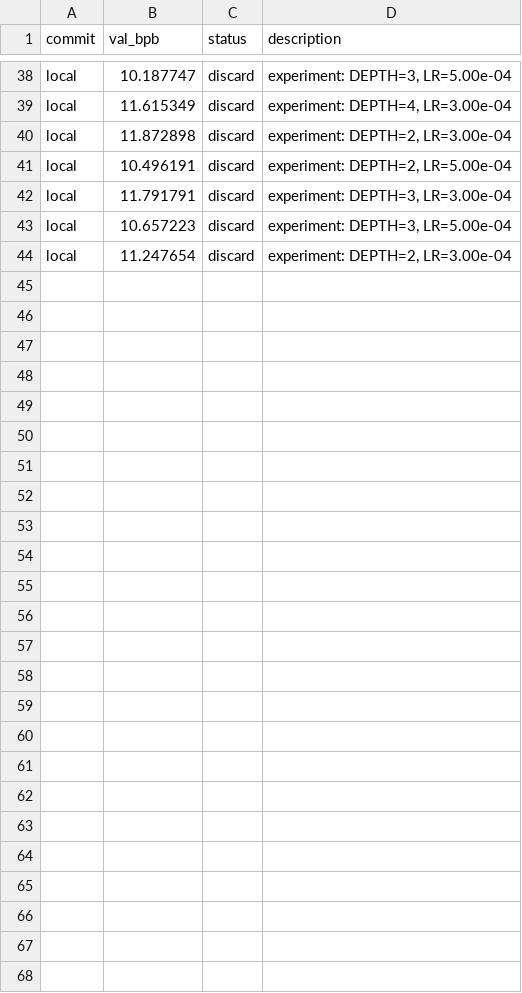
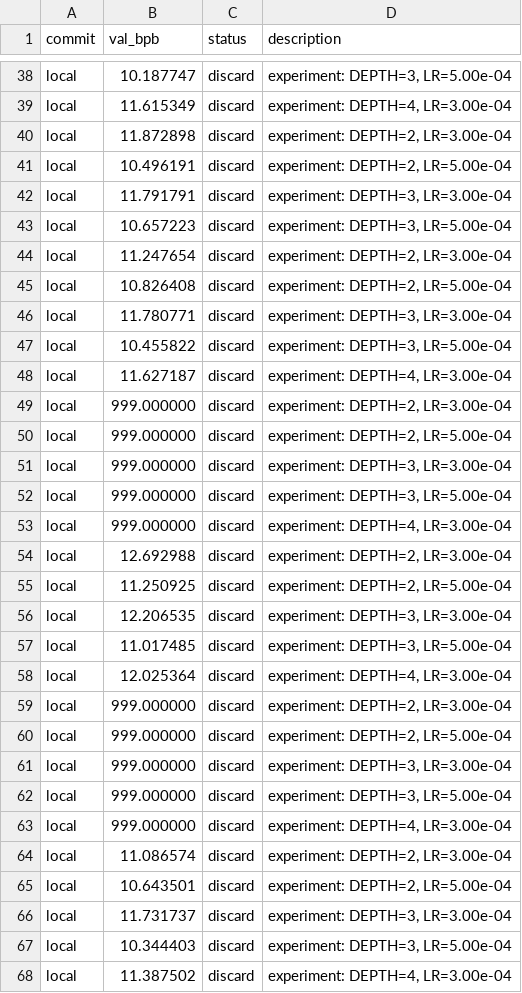
Before and after one commit to hhai0519/HH.AI_260611, a TSV file: skills/01_Orchestrators/autoresearch-agent/results.tsv, drawn as a sheet; only a part is shown, gaps mark what is left out; the diff names each change by its address in the sheet, - before the commit and + after, or states it on an @@ line.

```diff
--- a/skills/01_Orchestrators/autoresearch-agent/results.tsv
+++ b/skills/01_Orchestrators/autoresearch-agent/results.tsv
+row 45: local | 10.826408 | discard | experiment: DEPTH=2, LR=5.00e-04
+row 46: local | 11.780771 | discard | experiment: DEPTH=3, LR=3.00e-04
+row 47: local | 10.455822 | discard | experiment: DEPTH=3, LR=5.00e-04
+row 48: local | 11.627187 | discard | experiment: DEPTH=4, LR=3.00e-04
+row 49: local | 999.000000 | discard | experiment: DEPTH=2, LR=3.00e-04
+row 50: local | 999.000000 | discard | experiment: DEPTH=2, LR=5.00e-04
+row 51: local | 999.000000 | discard | experiment: DEPTH=3, LR=3.00e-04
+row 52: local | 999.000000 | discard | experiment: DEPTH=3, LR=5.00e-04
+row 53: local | 999.000000 | discard | experiment: DEPTH=4, LR=3.00e-04
+row 54: local | 12.692988 | discard | experiment: DEPTH=2, LR=3.00e-04
+row 55: local | 11.250925 | discard | experiment: DEPTH=2, LR=5.00e-04
+row 56: local | 12.206535 | discard | experiment: DEPTH=3, LR=3.00e-04
+row 57: local | 11.017485 | discard | experiment: DEPTH=3, LR=5.00e-04
+row 58: local | 12.025364 | discard | experiment: DEPTH=4, LR=3.00e-04
+row 59: local | 999.000000 | discard | experiment: DEPTH=2, LR=3.00e-04
+row 60: local | 999.000000 | discard | experiment: DEPTH=2, LR=5.00e-04
+row 61: local | 999.000000 | discard | experiment: DEPTH=3, LR=3.00e-04
+row 62: local | 999.000000 | discard | experiment: DEPTH=3, LR=5.00e-04
+row 63: local | 999.000000 | discard | experiment: DEPTH=4, LR=3.00e-04
+row 64: local | 11.086574 | discard | experiment: DEPTH=2, LR=3.00e-04
+row 65: local | 10.643501 | discard | experiment: DEPTH=2, LR=5.00e-04
+row 66: local | 11.731737 | discard | experiment: DEPTH=3, LR=3.00e-04
+row 67: local | 10.344403 | discard | experiment: DEPTH=3, LR=5.00e-04
+row 68: local | 11.387502 | discard | experiment: DEPTH=4, LR=3.00e-04
```
Also changed, not shown: 53 other files.
